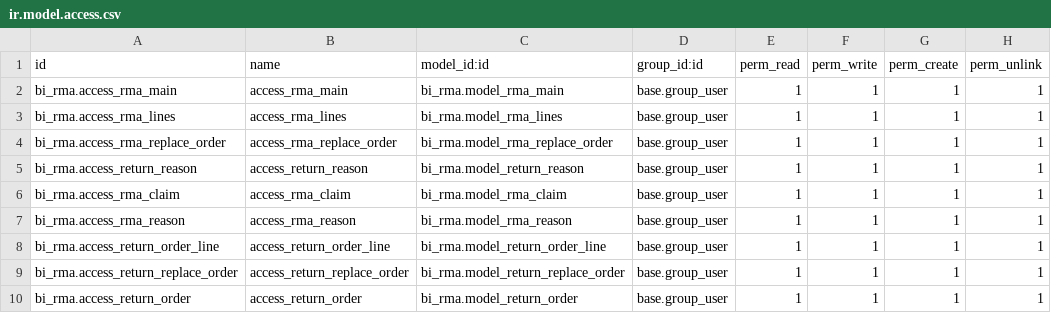
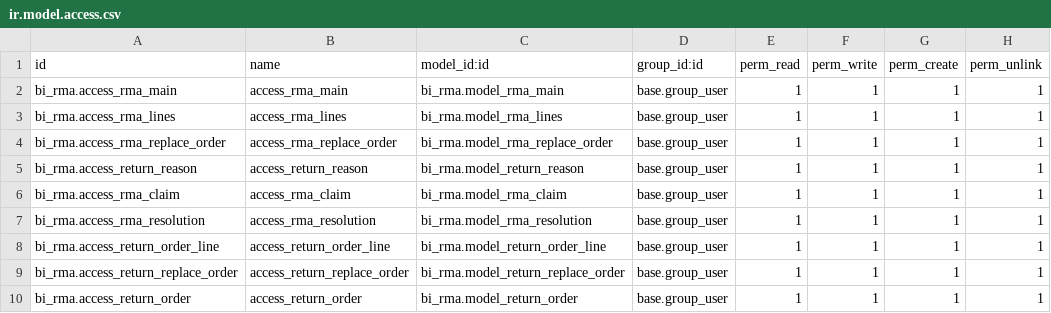
Before and after one commit to Dansemak/quest-19-repo, a CSV file: bi_rma/security/ir.model.access.csv, drawn as a sheet.

```diff
--- a/bi_rma/security/ir.model.access.csv
+++ b/bi_rma/security/ir.model.access.csv
@@ -6,3 +6,3 @@ bi_rma.access_return_reason,access_return_reason,bi_rma.model_return_reason,base
 bi_rma.access_rma_claim,access_rma_claim,bi_rma.model_rma_claim,base.group_user,1,1,1,1
-bi_rma.access_rma_reason,access_rma_reason,bi_rma.model_rma_reason,base.group_user,1,1,1,1
+bi_rma.access_rma_resolution,access_rma_resolution,bi_rma.model_rma_resolution,base.group_user,1,1,1,1
 bi_rma.access_return_order_line,access_return_order_line,bi_rma.model_return_order_line,base.group_user,1,1,1,1
```
Also changed, not shown: 11 other files.
